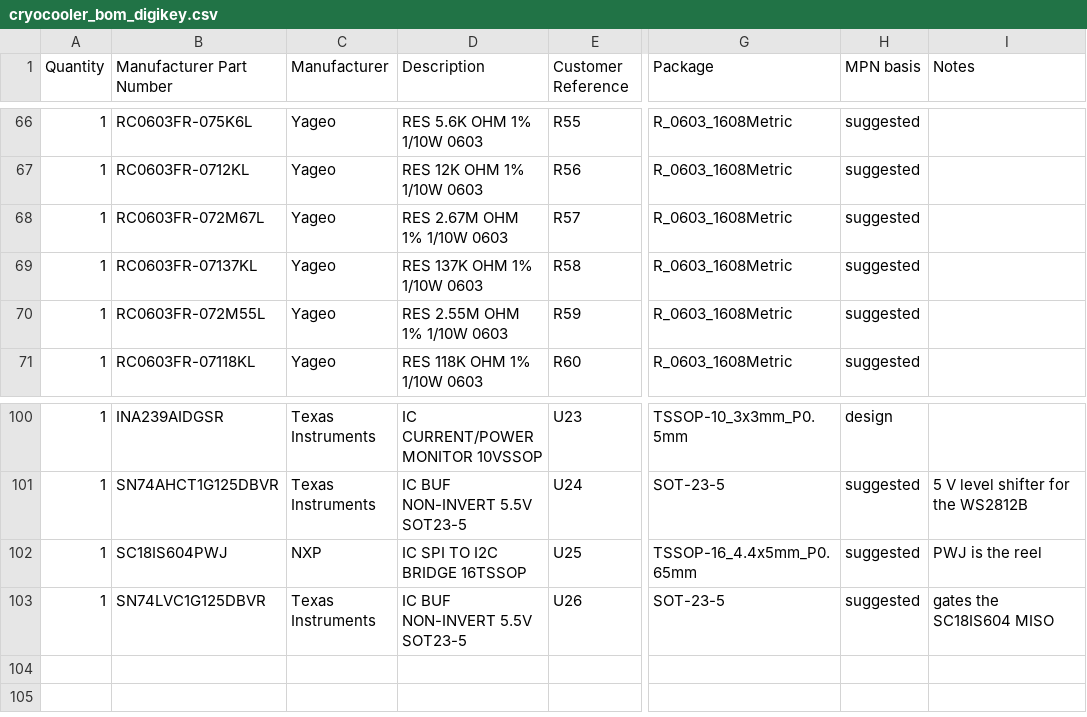
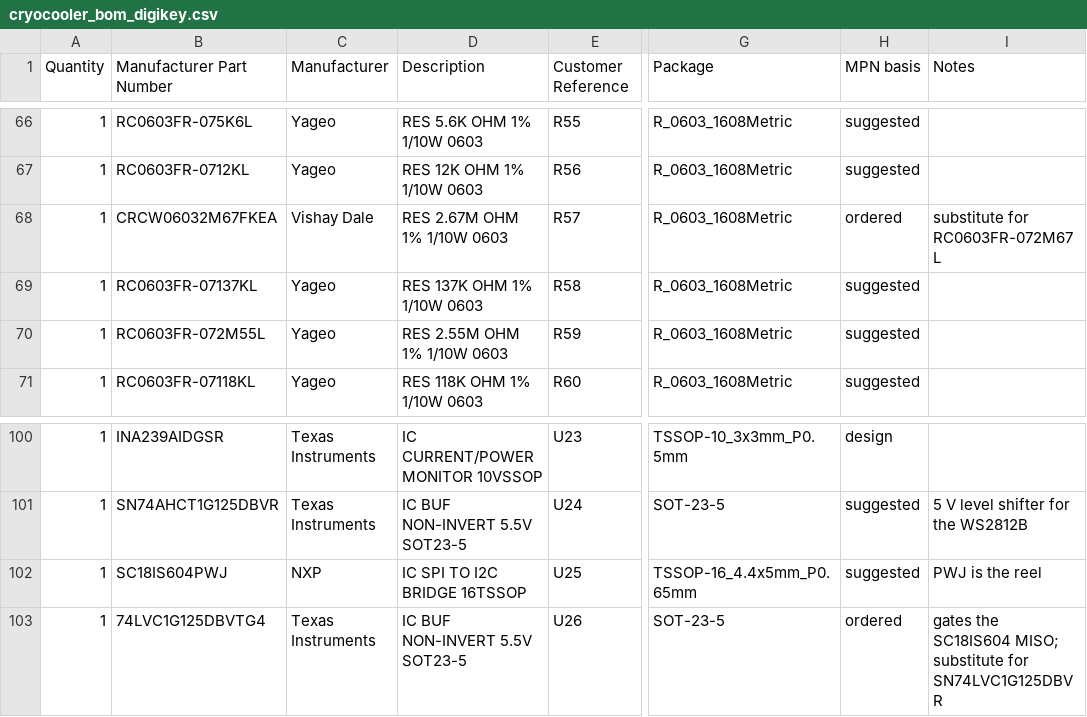
Before and after one commit to jhyland87/Cryocooler-Controller, a CSV file: hardware/kicad/bom/cryocooler_bom_digikey.csv, drawn as a sheet; only a part is shown, gaps mark what is left out; the diff covers the shown part only; the diff names each change by its address in the sheet, - before the commit and + after, or states it on an @@ line.

```diff
--- a/hardware/kicad/bom/cryocooler_bom_digikey.csv
+++ b/hardware/kicad/bom/cryocooler_bom_digikey.csv
-B68 (Manufacturer Part Number): RC0603FR-072M67L
+B68 (Manufacturer Part Number): CRCW06032M67FKEA
-C68 (Manufacturer): Yageo
+C68 (Manufacturer): Vishay Dale
-H68 (MPN basis): suggested
+H68 (MPN basis): ordered
-I68 (Notes): (empty)
+I68 (Notes): substitute for RC0603FR-072M67L
-B103 (Manufacturer Part Number): SN74LVC1G125DBVR
+B103 (Manufacturer Part Number): 74LVC1G125DBVTG4
-H103 (MPN basis): suggested
+H103 (MPN basis): ordered
-I103 (Notes): gates the SC18IS604 MISO
+I103 (Notes): gates the SC18IS604 MISO; substitute for SN74LVC1G125DBVR
```
Also changed, not shown: 73 edited cells elsewhere in this file, 3 other files.
